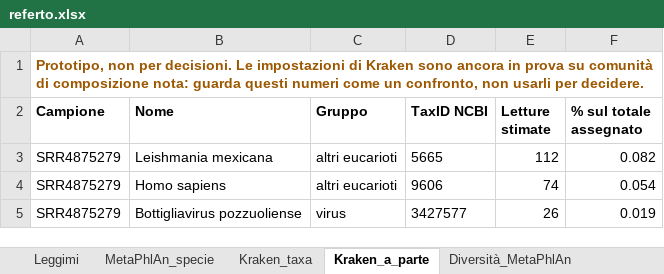
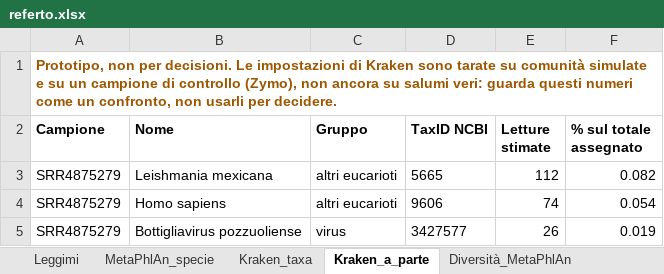
Before and after one commit to GiampieroFederici/profilemetananni, an Excel workbook: installer/finto/referto/referto.xlsx, sheet Kraken_a_parte, drawn as a sheet; values as stored, in another font and other column widths than the file's, no borders; the diff names each change by its address in the sheet, - before the commit and + after, or states it on an @@ line.

```diff
--- a/installer/finto/referto/referto.xlsx (sheet Kraken_a_parte)
+++ b/installer/finto/referto/referto.xlsx (sheet Kraken_a_parte)
-A1 (Campione): …Kraken sono ancora in prova su comunità di composizione nota: guarda questi…
+A1 (Campione): …Kraken sono tarate su comunità simulate e su un campione di controllo (Zymo), non ancora su salumi veri: guarda questi…
```
Also changed, not shown: sheet Diversità_Kraken, sheet Kraken_taxa, 9 other files.
